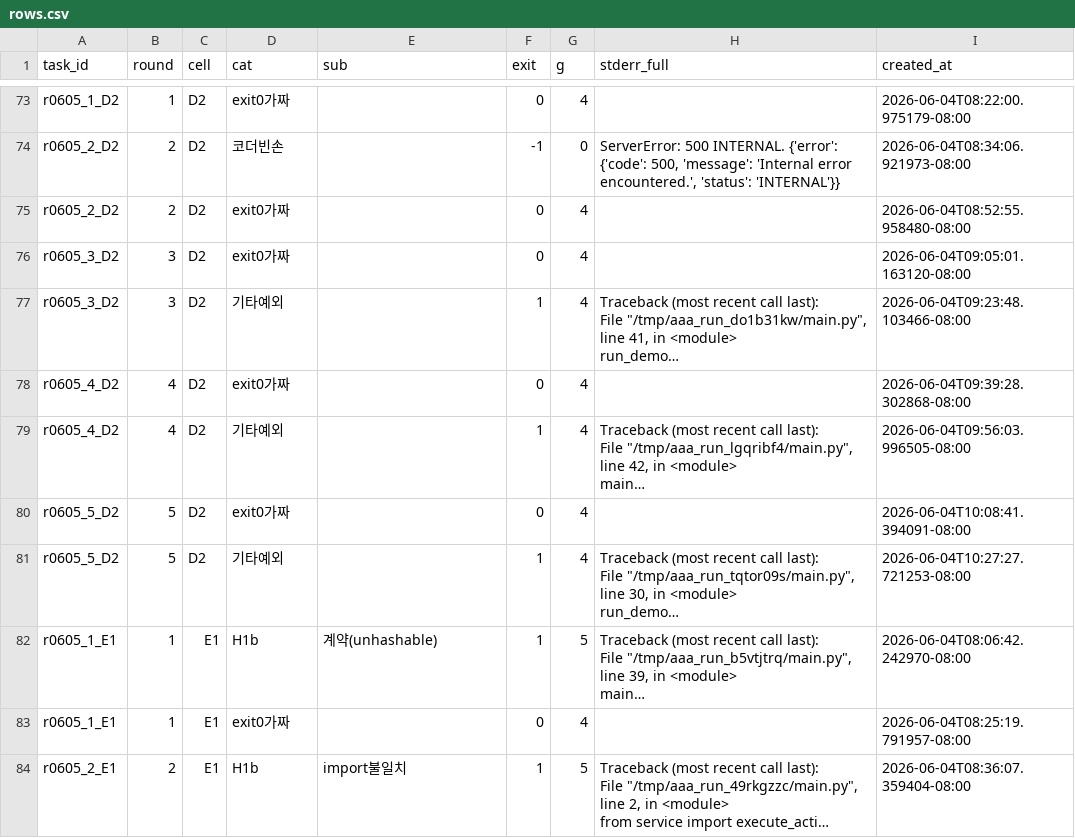
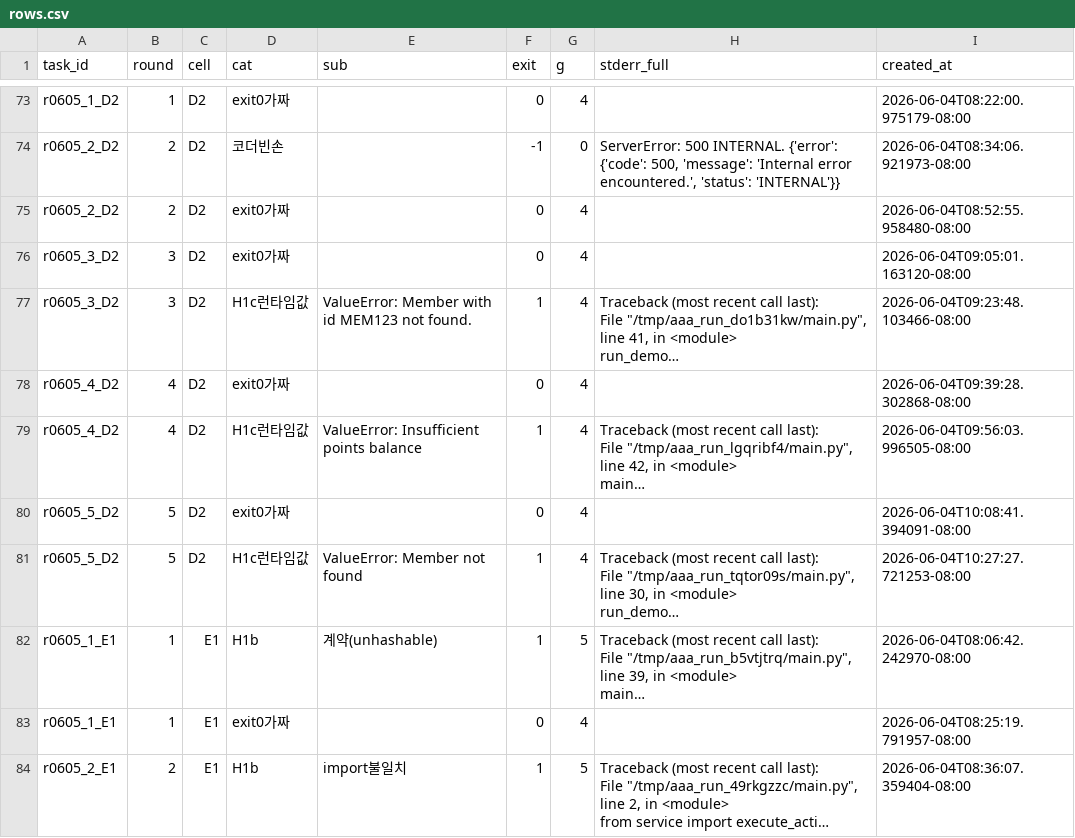
Before and after one commit to BN8624/aaa, a CSV file: analysis_out/r0605/rows.csv, drawn as a sheet; only a part is shown, gaps mark what is left out; long unchanged cells end in …; the diff covers the shown part only; the diff names each change by its address in the sheet, - before the commit and + after, or states it on an @@ line.

```diff
--- a/analysis_out/r0605/rows.csv
+++ b/analysis_out/r0605/rows.csv
-D77 (cat): 기타예외
+D77 (cat): H1c런타임값
-E77 (sub): (empty)
+E77 (sub): ValueError: Member with id MEM123 not found.
-D79 (cat): 기타예외
+D79 (cat): H1c런타임값
-E79 (sub): (empty)
+E79 (sub): ValueError: Insufficient points balance
-D81 (cat): 기타예외
+D81 (cat): H1c런타임값
-E81 (sub): (empty)
+E81 (sub): ValueError: Member not found
```
Also changed, not shown: 8 edited cells elsewhere in this file, analysis_out/r0605b/rows.csv, 7 other files.
